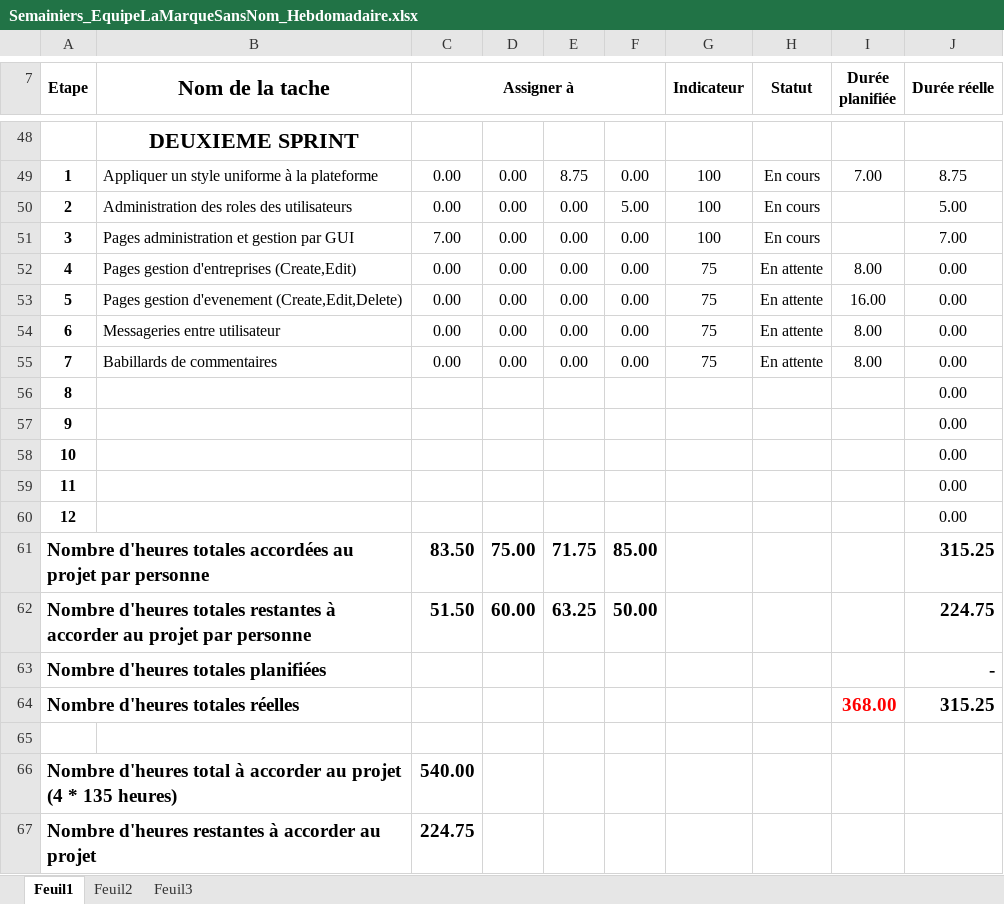
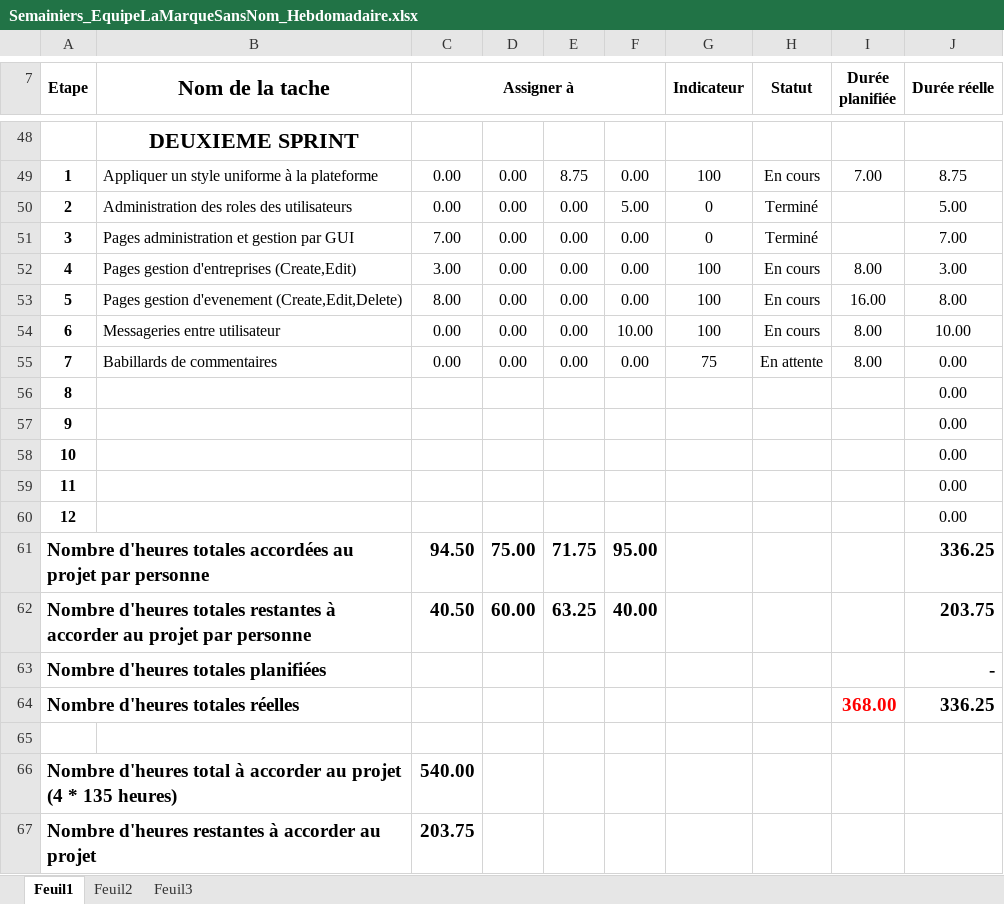
Before and after one commit to mrjrdg/marque-sans-nom, an Excel workbook: Semainiers/Semainiers_EquipeLaMarqueSansNom_Hebdomadaire.xlsx, sheet Feuil1, drawn as a sheet; only a part is shown, gaps mark what is left out; values as stored, in another font and other column widths than the file's, no borders; conditional formats not drawn; the diff names each change by its address in the sheet, - before the commit and + after, or states it on an @@ line.

Commit message:
Semainiers de du 11mars

```diff
--- a/Semainiers/Semainiers_EquipeLaMarqueSansNom_Hebdomadaire.xlsx (sheet Feuil1)
+++ b/Semainiers/Semainiers_EquipeLaMarqueSansNom_Hebdomadaire.xlsx (sheet Feuil1)
-G50:G51 (Indicateur): 100
+G50:G51 (Indicateur): 0
-H50:H51 (Statut): En cours
+H50:H51 (Statut): Terminé
-C52 (Assigner à): 0.00
+C52 (Assigner à): 3.00
-G52:G54 (Indicateur): 75
+G52:G54 (Indicateur): 100
-H52:H54 (Statut): En attente
+H52:H54 (Statut): En cours
-J52 (Durée réelle): 0.00
+J52 (Durée réelle): 3.00
-C53 (Assigner à): 0.00
+C53 (Assigner à): 8.00
-J53 (Durée réelle): 0.00
+J53 (Durée réelle): 8.00
-F54: 0.00
+F54: 10.00
-J54 (Durée réelle): 0.00
+J54 (Durée réelle): 10.00
-C61 (Assigner à): 83.50
+C61 (Assigner à): 94.50
-F61: 85.00
+F61: 95.00
-J61 (Durée réelle): 315.25
+J61 (Durée réelle): 336.25
-C62 (Assigner à): 51.50
+C62 (Assigner à): 40.50
-F62: 50.00
+F62: 40.00
-J62 (Durée réelle): 224.75
+J62 (Durée réelle): 203.75
-J64 (Durée réelle): 315.25
+J64 (Durée réelle): 336.25
-C67 (Assigner à): 224.75
+C67 (Assigner à): 203.75
```
